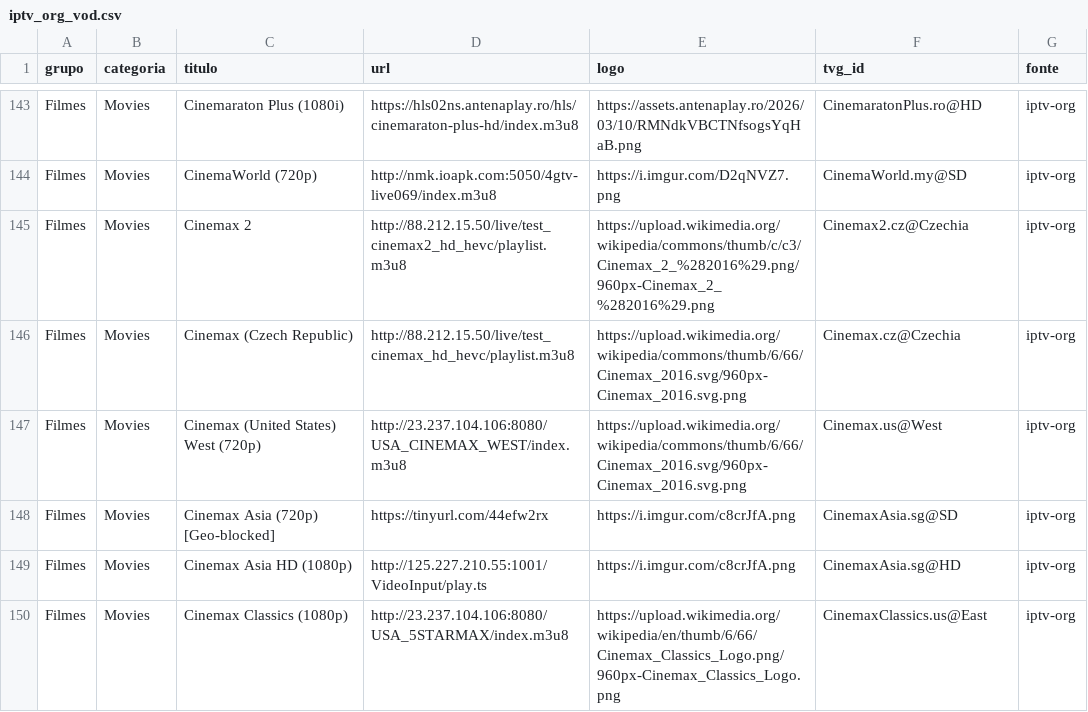
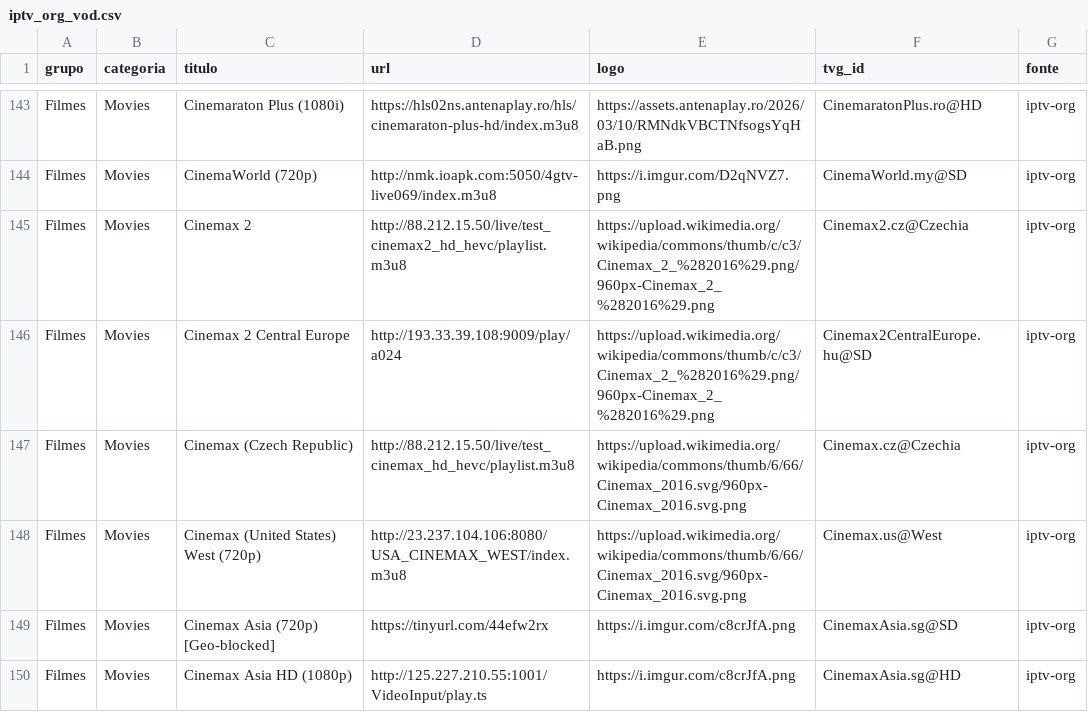
Before and after one commit to kaykewf13/animeout, a CSV file: sources/iptv_org_vod.csv, drawn as a sheet; only a part is shown, gaps mark what is left out; the shorter side is filled out with more unchanged rows; the diff covers the shown part only; the diff names each change by its address in the sheet, - before the commit and + after, or states it on an @@ line.

```diff
--- a/sources/iptv_org_vod.csv
+++ b/sources/iptv_org_vod.csv
+row 146: Filmes | Movies | Cinemax 2 Central Europe | http://193.33.39.108:9009/play/a024 | https://upload.wikimedia.org/wikipedia/commons/thumb/c/c3/Cinemax_2_%282016%29.png/960px-Cinemax_2_%282016%29.png | Cinemax2CentralEurope.hu@SD | iptv-org
```
Also changed, not shown: 2 added rows, 1 removed row and 4 edited cells elsewhere in this file, 2 other files.
